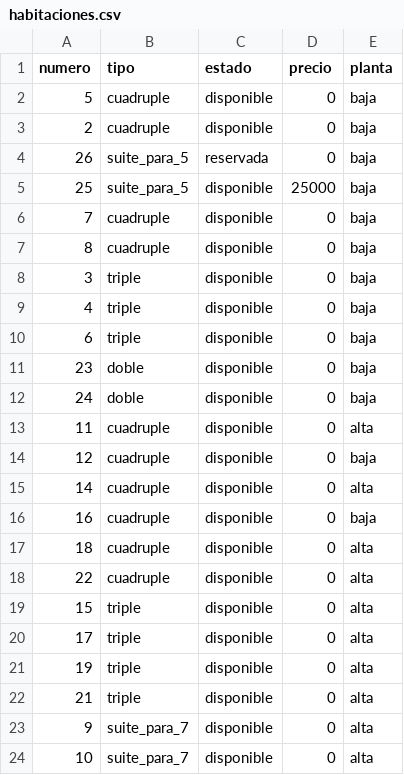
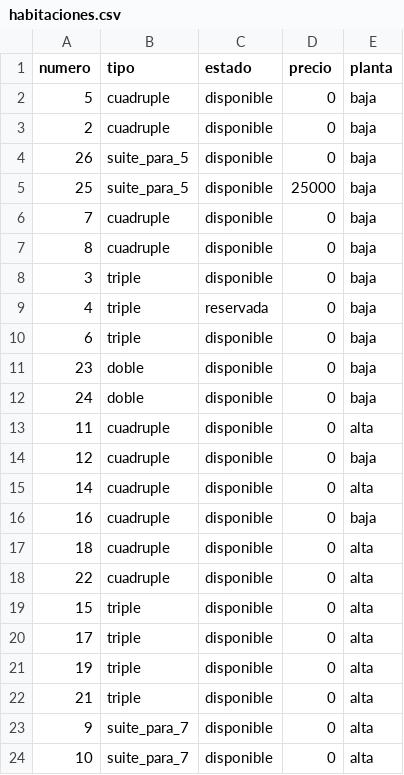
Before and after one commit to sebacoppe/hotel_app, a CSV file: datos/habitaciones.csv, drawn as a sheet.

```diff
--- a/datos/habitaciones.csv
+++ b/datos/habitaciones.csv
@@ -3,3 +3,3 @@ numero,tipo,estado,precio,planta
 2,cuadruple,disponible,0,baja
-26,suite_para_5,reservada,0,baja
+26,suite_para_5,disponible,0,baja
 25,suite_para_5,disponible,25000,baja
@@ -8,3 +8,3 @@ numero,tipo,estado,precio,planta
 3,triple,disponible,0,baja
-4,triple,disponible,0,baja
+4,triple,reservada,0,baja
 6,triple,disponible,0,baja
```
Also changed, not shown: 14 other files.
